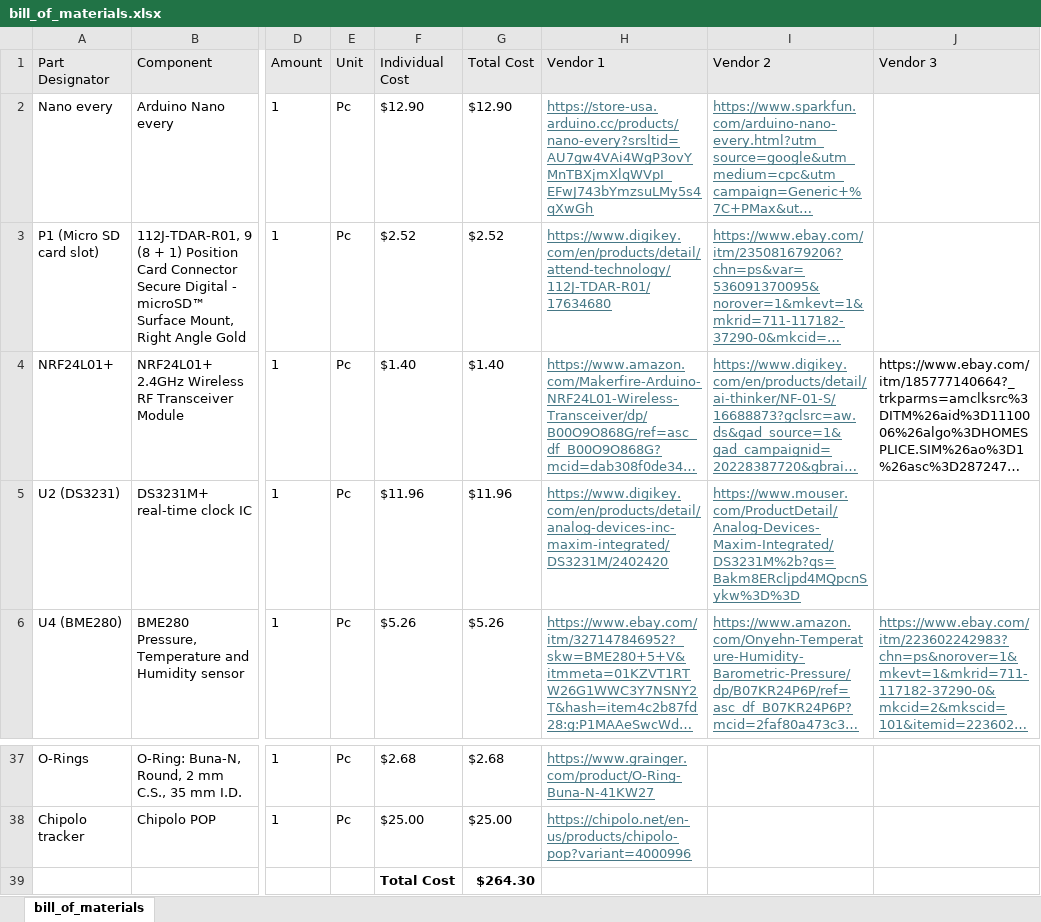
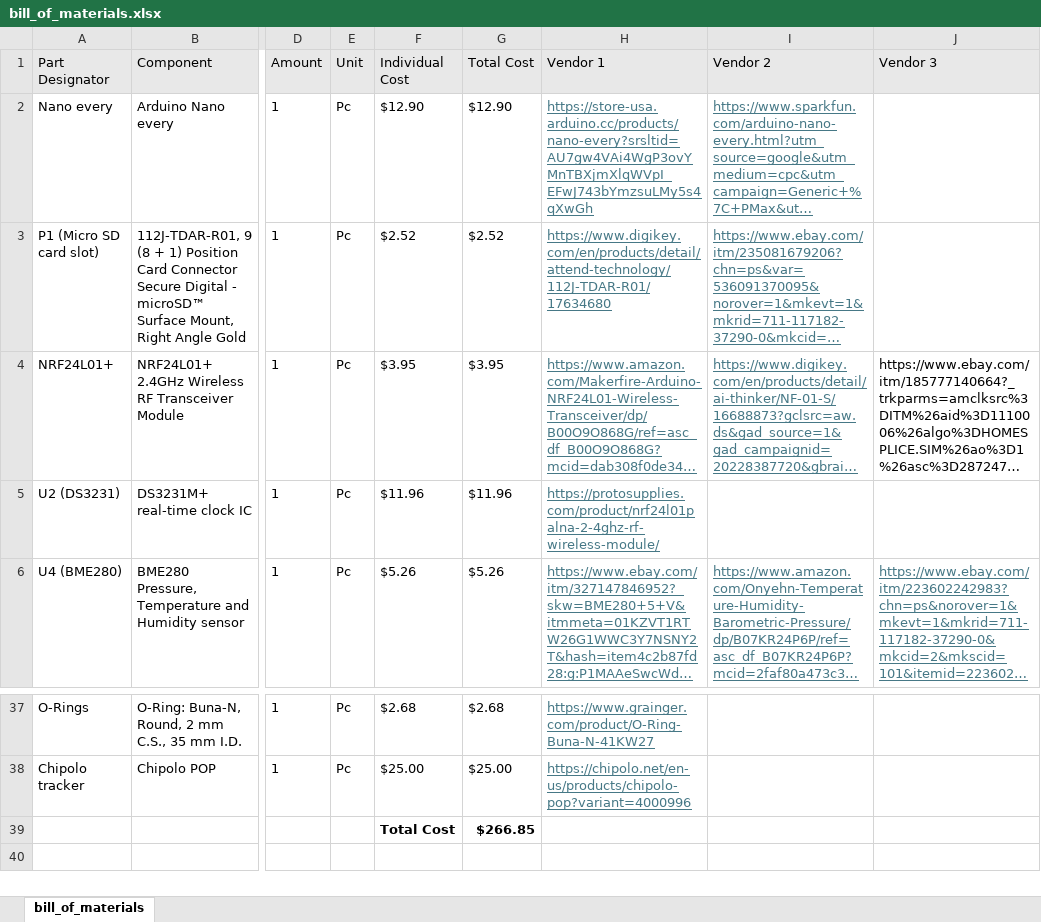
Before and after one commit to ARTS-Laboratory/SCUWLS, an Excel workbook: system_design/Georgetown/V0.5.2/bill_of_materials.xlsx, sheet bill_of_materials, drawn as a sheet; only a part is shown, gaps mark what is left out; long unchanged cells end in …; values as stored, in another font and other column widths than the file's, no borders; the diff names each change by its address in the sheet, - before the commit and + after, or states it on an @@ line.

Commit message:
Updated BOM

```diff
--- a/system_design/Georgetown/V0.5.2/bill_of_materials.xlsx (sheet bill_of_materials)
+++ b/system_design/Georgetown/V0.5.2/bill_of_materials.xlsx (sheet bill_of_materials)
-F4 (Individual Cost): $1.40
+F4 (Individual Cost): $3.95
-G4 (Total Cost): $1.40
+G4 (Total Cost): $3.95
-H5 (Vendor 1): https://www.digikey.com/en/products/detail/analog-devices-inc-maxim-integrated/DS3231M/2402420
+H5 (Vendor 1): https://protosupplies.com/product/nrf24l01palna-2-4ghz-rf-wireless-module/
-I5 (Vendor 2): https://www.mouser.com/ProductDetail/Analog-Devices-Maxim-Integrated/DS3231M%2b?qs=Bakm8ERcljpd4MQpcnSykw%3D%3D
+I5 (Vendor 2): (empty)
-G39 (Total Cost): $264.30
+G39 (Total Cost): $266.85
```
